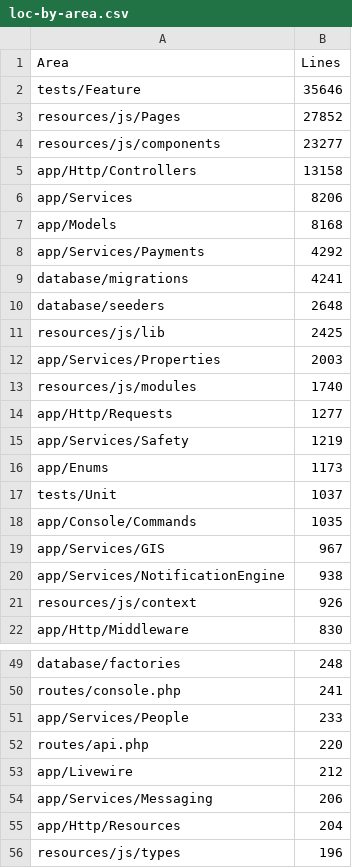
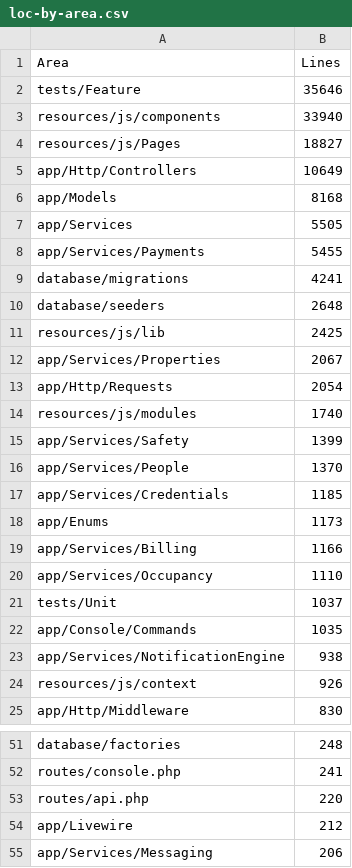
Before and after one commit to twevythelwel-star/Laravel-CommunityHub, a CSV file: docs/architecture/loc-by-area.csv, drawn as a sheet; only a part is shown, gaps mark what is left out; the shorter side is filled out with more unchanged rows; the diff covers the shown part only.

```diff
--- a/docs/architecture/loc-by-area.csv
+++ b/docs/architecture/loc-by-area.csv
@@ -2,8 +2,8 @@ Area,Lines
 tests/Feature,35646
-resources/js/Pages,27852
-resources/js/components,23277
-app/Http/Controllers,13158
-app/Services,8206
+resources/js/components,33940
+resources/js/Pages,18827
+app/Http/Controllers,10649
 app/Models,8168
-app/Services/Payments,4292
+app/Services,5505
+app/Services/Payments,5455
 database/migrations,4241
@@ -11,10 +11,13 @@ database/seeders,2648
 resources/js/lib,2425
-app/Services/Properties,2003
+app/Services/Properties,2067
+app/Http/Requests,2054
 resources/js/modules,1740
-app/Http/Requests,1277
-app/Services/Safety,1219
+app/Services/Safety,1399
+app/Services/People,1370
+app/Services/Credentials,1185
 app/Enums,1173
+app/Services/Billing,1166
+app/Services/Occupancy,1110
 tests/Unit,1037
 app/Console/Commands,1035
-app/Services/GIS,967
 app/Services/NotificationEngine,938
@@ -50,3 +52,2 @@ database/factories,248
 routes/console.php,241
-app/Services/People,233
 routes/api.php,220
```
Also changed, not shown: 2 added rows and 3 removed rows elsewhere in this file, docs/architecture/duplicate-blocks.csv, docs/architecture/oversized-files.csv, 7 other files.
